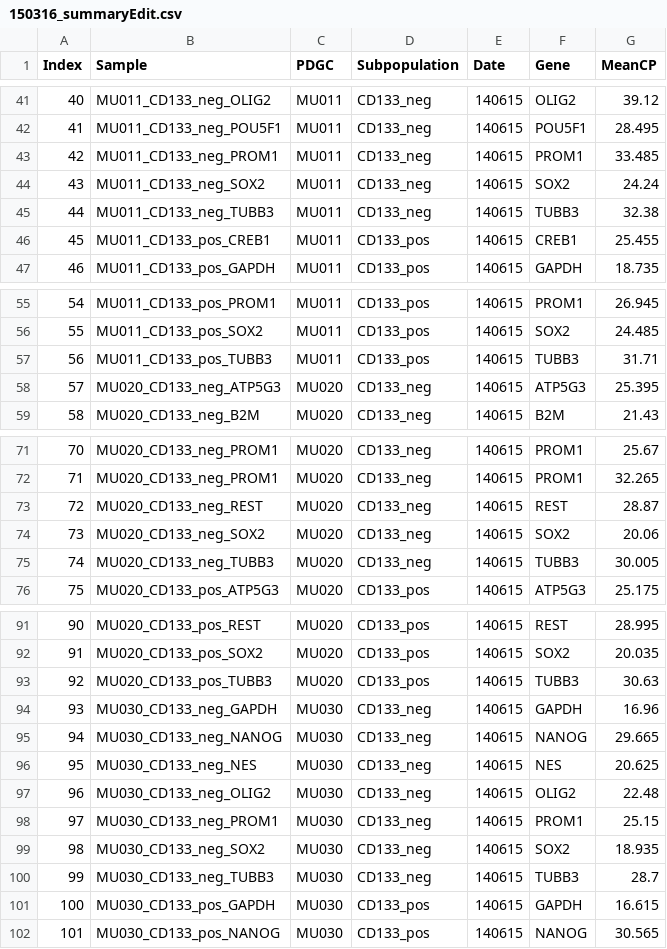
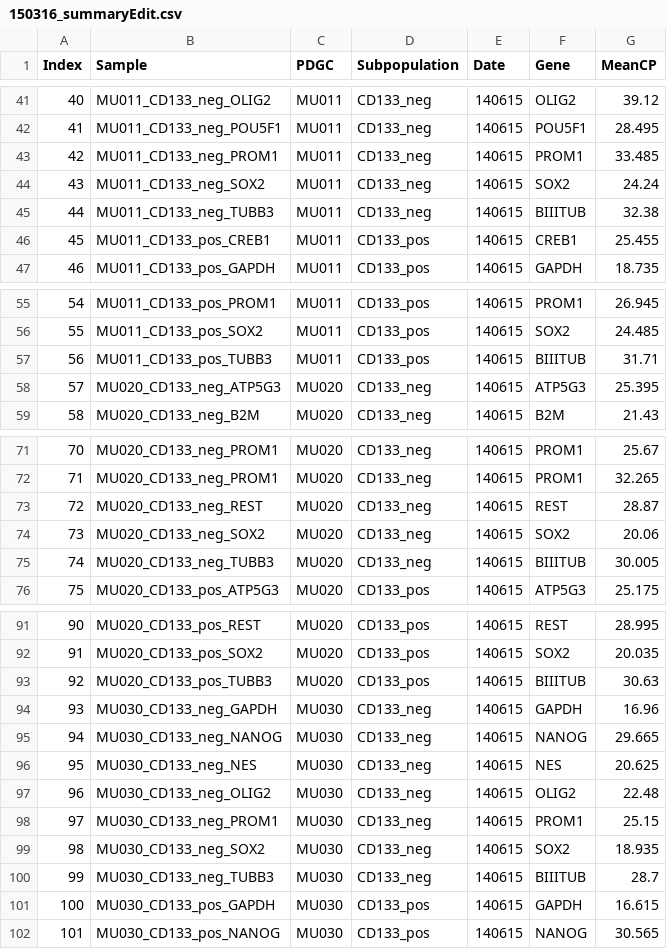
Before and after one commit to dvbrown/Rscripts, a CSV file: 150316_qPCRcd133Summary/dat/150316_summaryEdit.csv, drawn as a sheet; only a part is shown, gaps mark what is left out; the diff covers the shown part only.

Commit message:
unified BIIITUB

```diff
--- a/150316_qPCRcd133Summary/dat/150316_summaryEdit.csv
+++ b/150316_qPCRcd133Summary/dat/150316_summaryEdit.csv
@@ -44,3 +44,3 @@ Index,Sample,PDGC,Subpopulation,Date,Gene,MeanCP
 43,MU011_CD133_neg_SOX2,MU011,CD133_neg,140615,SOX2,24.24
-44,MU011_CD133_neg_TUBB3,MU011,CD133_neg,140615,TUBB3,32.38
+44,MU011_CD133_neg_TUBB3,MU011,CD133_neg,140615,BIIITUB,32.38
 45,MU011_CD133_pos_CREB1,MU011,CD133_pos,140615,CREB1,25.455
@@ -56,3 +56,3 @@ Index,Sample,PDGC,Subpopulation,Date,Gene,MeanCP
 55,MU011_CD133_pos_SOX2,MU011,CD133_pos,140615,SOX2,24.485
-56,MU011_CD133_pos_TUBB3,MU011,CD133_pos,140615,TUBB3,31.71
+56,MU011_CD133_pos_TUBB3,MU011,CD133_pos,140615,BIIITUB,31.71
 57,MU020_CD133_neg_ATP5G3,MU020,CD133_neg,140615,ATP5G3,25.395
@@ -74,3 +74,3 @@ Index,Sample,PDGC,Subpopulation,Date,Gene,MeanCP
 73,MU020_CD133_neg_SOX2,MU020,CD133_neg,140615,SOX2,20.06
-74,MU020_CD133_neg_TUBB3,MU020,CD133_neg,140615,TUBB3,30.005
+74,MU020_CD133_neg_TUBB3,MU020,CD133_neg,140615,BIIITUB,30.005
 75,MU020_CD133_pos_ATP5G3,MU020,CD133_pos,140615,ATP5G3,25.175
@@ -92,3 +92,3 @@ Index,Sample,PDGC,Subpopulation,Date,Gene,MeanCP
 91,MU020_CD133_pos_SOX2,MU020,CD133_pos,140615,SOX2,20.035
-92,MU020_CD133_pos_TUBB3,MU020,CD133_pos,140615,TUBB3,30.63
+92,MU020_CD133_pos_TUBB3,MU020,CD133_pos,140615,BIIITUB,30.63
 93,MU030_CD133_neg_GAPDH,MU030,CD133_neg,140615,GAPDH,16.96
@@ -99,3 +99,3 @@ Index,Sample,PDGC,Subpopulation,Date,Gene,MeanCP
 98,MU030_CD133_neg_SOX2,MU030,CD133_neg,140615,SOX2,18.935
-99,MU030_CD133_neg_TUBB3,MU030,CD133_neg,140615,TUBB3,28.7
+99,MU030_CD133_neg_TUBB3,MU030,CD133_neg,140615,BIIITUB,28.7
 100,MU030_CD133_pos_GAPDH,MU030,CD133_pos,140615,GAPDH,16.615
```
Also changed, not shown: 7 edited cells elsewhere in this file, 1 other file.
